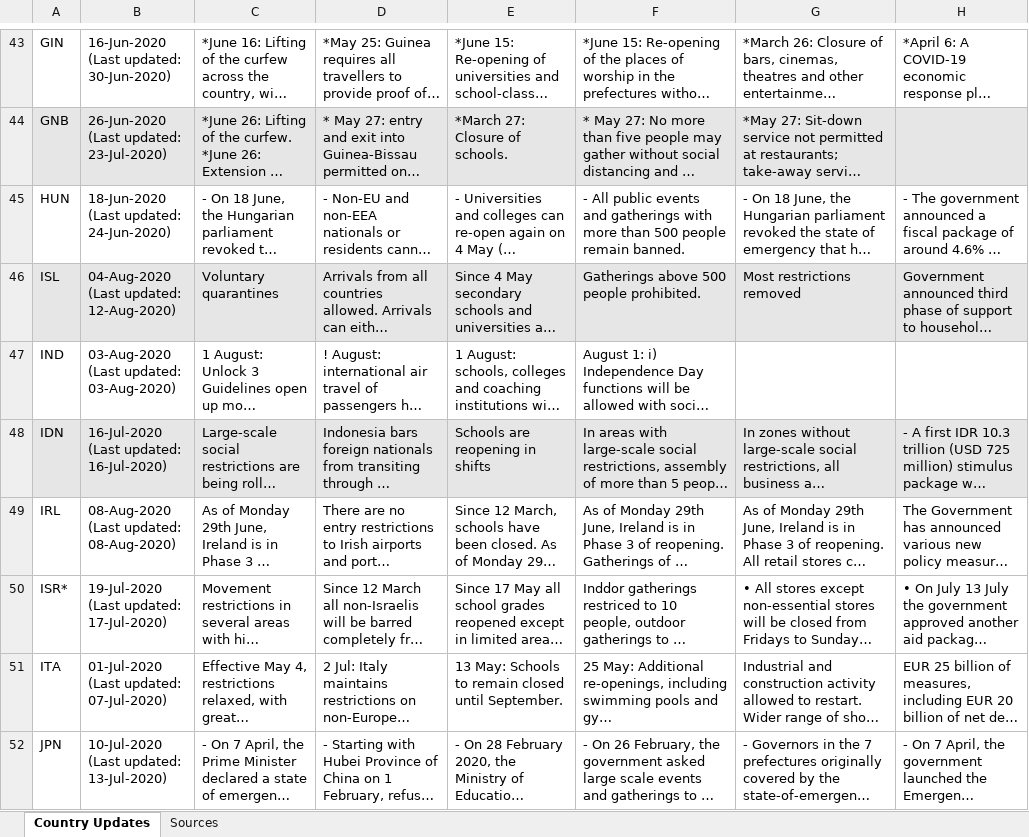
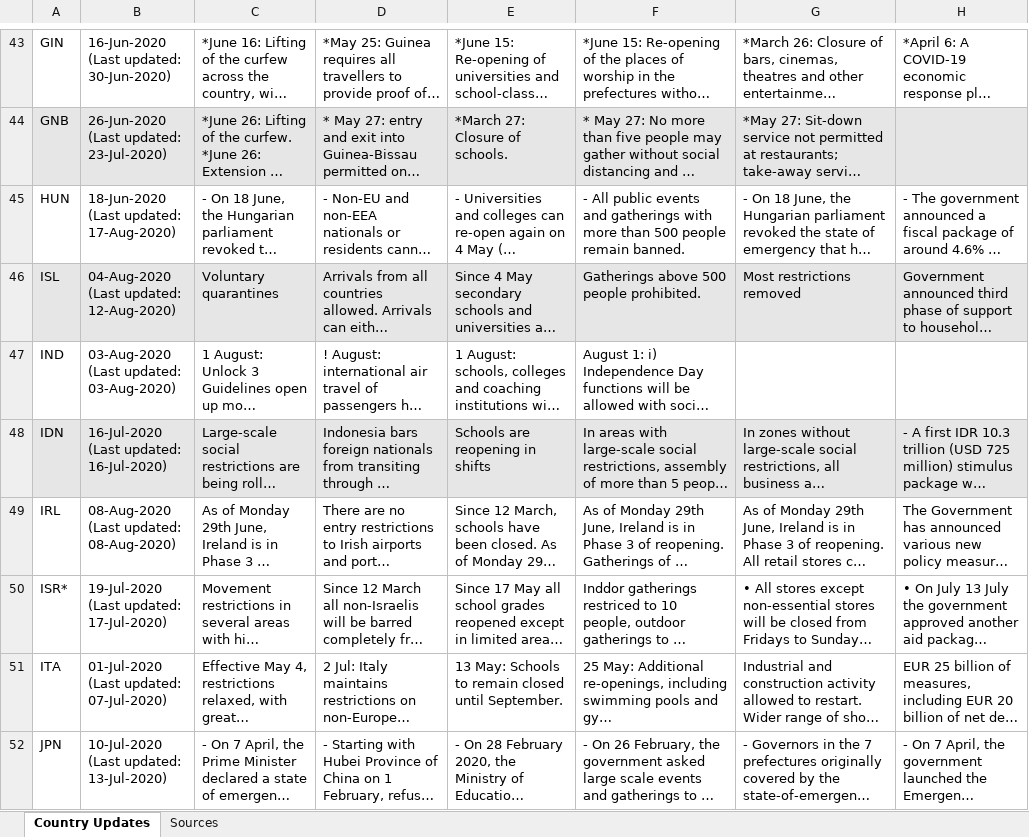
Before and after one commit to oecd/OECD-covid-action-map, an Excel workbook: data/CoronavirusUpdate_AllCountries_Public.xlsx, sheet Country Updates, drawn as a sheet; only a part is shown, gaps mark what is left out; long unchanged cells end in …; values as stored, in another font and other column widths than the file's, no borders; the diff covers the shown part only; the diff names each change by its address in the sheet, - before the commit and + after, or states it on an @@ line.

```diff
--- a/data/CoronavirusUpdate_AllCountries_Public.xlsx (sheet Country Updates)
+++ b/data/CoronavirusUpdate_AllCountries_Public.xlsx (sheet Country Updates)
-B45: 18-Jun-2020 (Last updated: 24-Jun-2020)
+B45: 18-Jun-2020 (Last updated: 17-Aug-2020)
```
Also changed, not shown: 5 edited cells elsewhere in this sheet, 1 other file.
